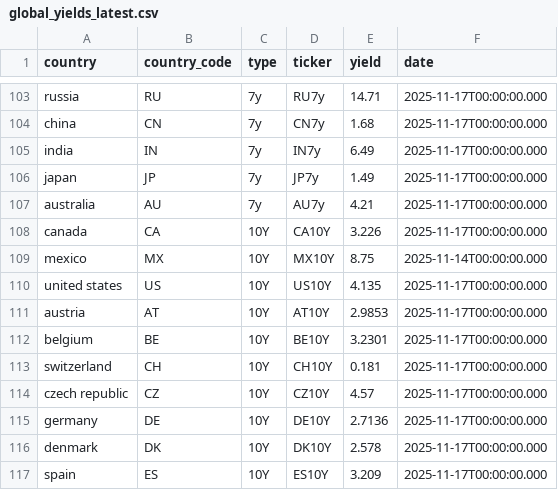
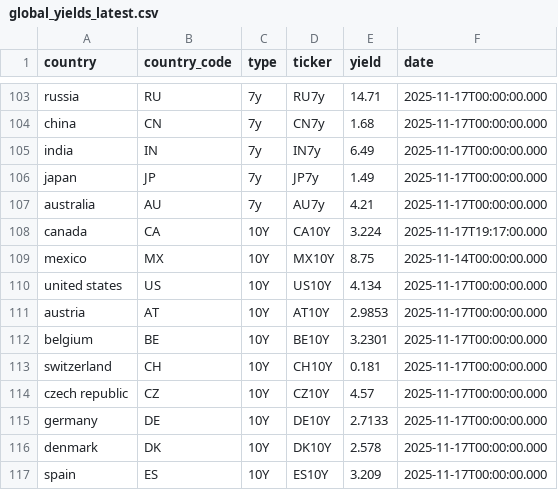
Before and after one commit to bankeronwheels/quilt-outputs, a CSV file: global-yields-nightly/global_yields_latest.csv, drawn as a sheet; only a part is shown, gaps mark what is left out.

```diff
--- a/global-yields-nightly/global_yields_latest.csv
+++ b/global-yields-nightly/global_yields_latest.csv
@@ -107,5 +107,5 @@ japan,JP,7y,JP7y,1.49,2025-11-17T00:00:00.000
 australia,AU,7y,AU7y,4.21,2025-11-17T00:00:00.000
-canada,CA,10Y,CA10Y,3.226,2025-11-17T00:00:00.000
+canada,CA,10Y,CA10Y,3.224,2025-11-17T19:17:00.000
 mexico,MX,10Y,MX10Y,8.75,2025-11-14T00:00:00.000
-united states,US,10Y,US10Y,4.135,2025-11-17T00:00:00.000
+united states,US,10Y,US10Y,4.134,2025-11-17T00:00:00.000
 austria,AT,10Y,AT10Y,2.9853,2025-11-17T00:00:00.000
@@ -114,3 +114,3 @@ switzerland,CH,10Y,CH10Y,0.181,2025-11-17T00:00:00.000
 czech republic,CZ,10Y,CZ10Y,4.57,2025-11-17T00:00:00.000
-germany,DE,10Y,DE10Y,2.7136,2025-11-17T00:00:00.000
+germany,DE,10Y,DE10Y,2.7133,2025-11-17T00:00:00.000
 denmark,DK,10Y,DK10Y,2.578,2025-11-17T00:00:00.000
```
